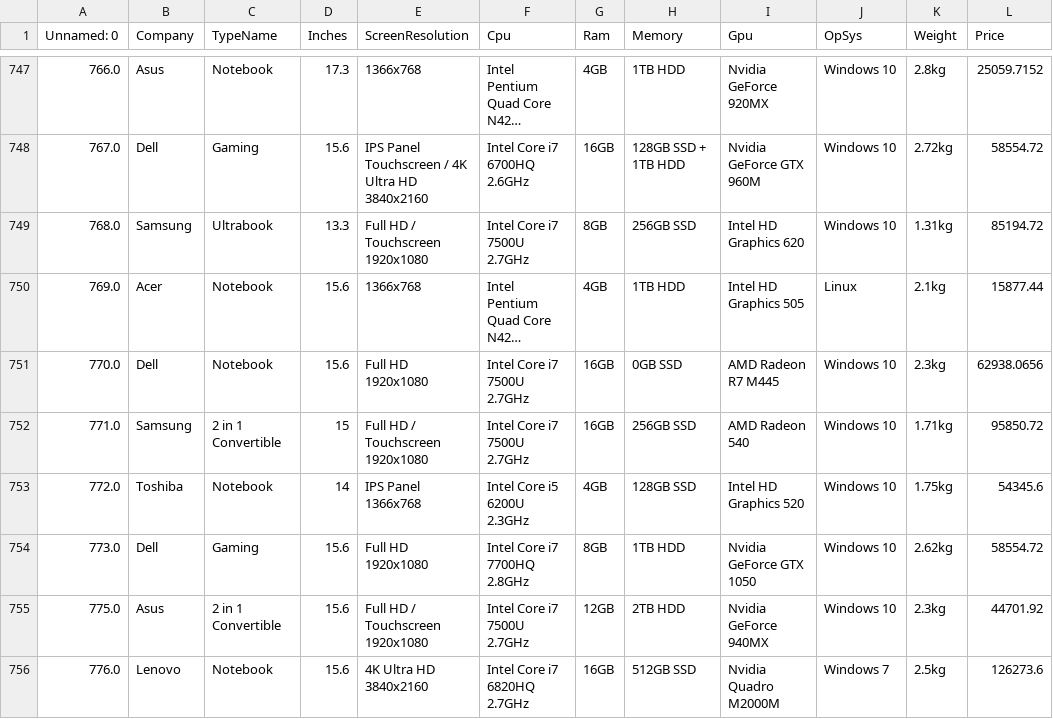
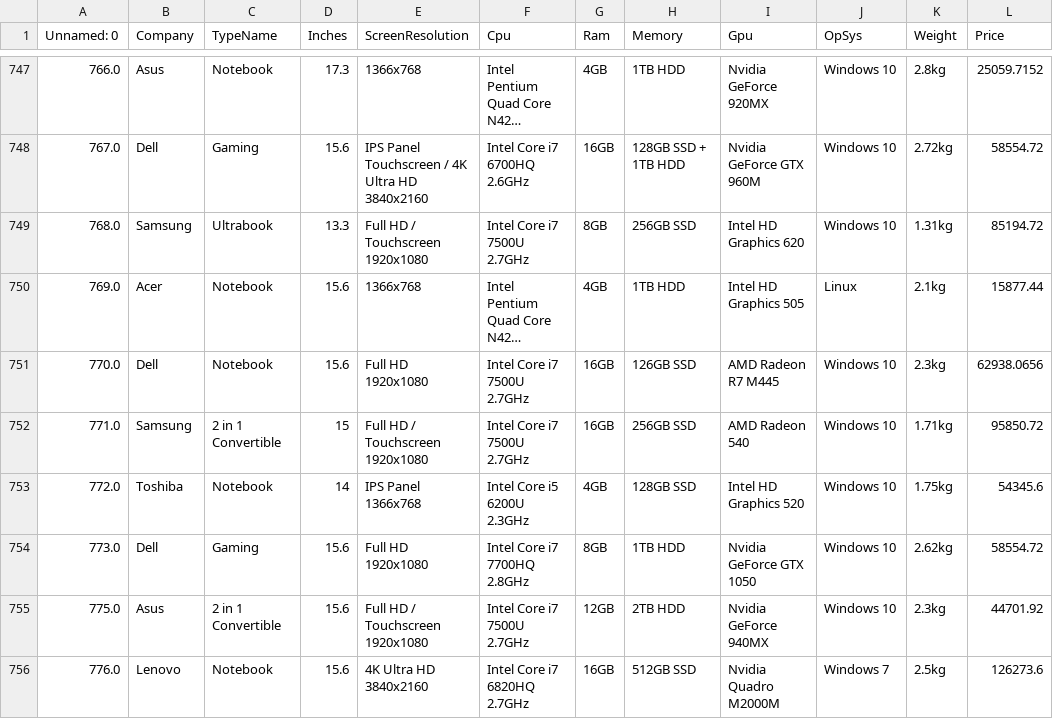
Before and after one commit to khoulaCode/DataScience-Brain-Bytes, a CSV file: Team_members/from_shihab/Cleaned_Laptop_Data.csv, drawn as a sheet; only a part is shown, gaps mark what is left out; long unchanged cells end in …; the diff names each change by its address in the sheet, - before the commit and + after, or states it on an @@ line.

Commit message:
Add cleaned data and notebook updates

```diff
--- a/Team_members/from_shihab/Cleaned_Laptop_Data.csv
+++ b/Team_members/from_shihab/Cleaned_Laptop_Data.csv
-H751 (Memory): 0GB SSD
+H751 (Memory): 126GB SSD
```
Also changed, not shown: 1 other file.
